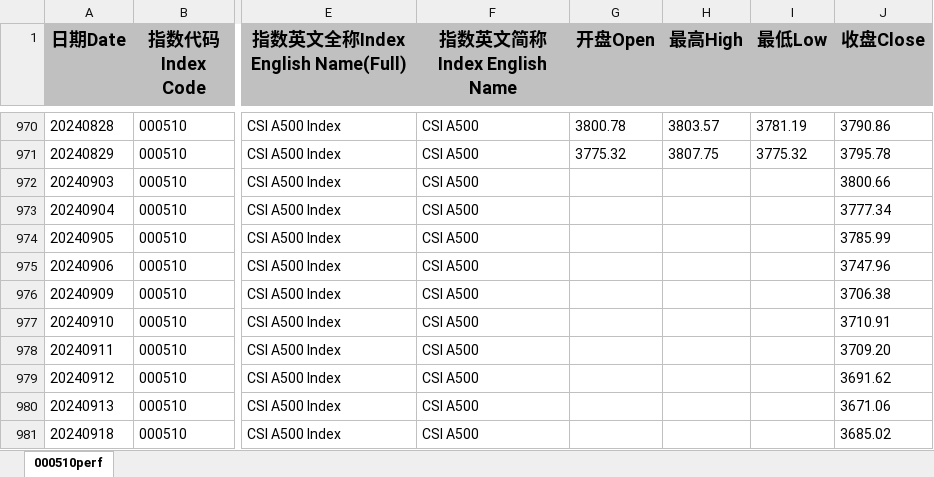
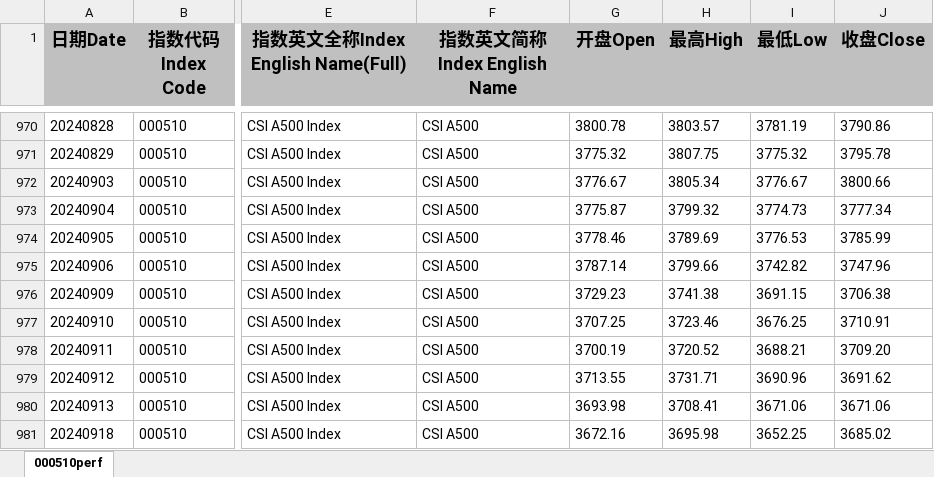
Before and after one commit to iuuybsy/a-share-index-technical-research, an Excel workbook: data/raw_data/000510.xlsx, sheet 000510perf, drawn as a sheet; only a part is shown, gaps mark what is left out; values as stored, in another font and other column widths than the file's, no borders; the diff covers the shown part only; the diff names each change by its address in the sheet, - before the commit and + after, or states it on an @@ line.

Commit message:
Fill in missing data in data/raw_data/000510.xlsx ansd implement a simple trade strategy.

```diff
--- a/data/raw_data/000510.xlsx (sheet 000510perf)
+++ b/data/raw_data/000510.xlsx (sheet 000510perf)
-G972 (开盘Open): (empty)
+G972 (开盘Open): 3776.67
-H972 (最高High): (empty)
+H972 (最高High): 3805.34
-I972 (最低Low): (empty)
+I972 (最低Low): 3776.67
-G973 (开盘Open): (empty)
+G973 (开盘Open): 3775.87
-H973 (最高High): (empty)
+H973 (最高High): 3799.32
-I973 (最低Low): (empty)
+I973 (最低Low): 3774.73
-G974 (开盘Open): (empty)
+G974 (开盘Open): 3778.46
-H974 (最高High): (empty)
+H974 (最高High): 3789.69
-I974 (最低Low): (empty)
+I974 (最低Low): 3776.53
-G975 (开盘Open): (empty)
+G975 (开盘Open): 3787.14
-H975 (最高High): (empty)
+H975 (最高High): 3799.66
-I975 (最低Low): (empty)
+I975 (最低Low): 3742.82
-G976 (开盘Open): (empty)
+G976 (开盘Open): 3729.23
-H976 (最高High): (empty)
+H976 (最高High): 3741.38
-I976 (最低Low): (empty)
+I976 (最低Low): 3691.15
-G977 (开盘Open): (empty)
+G977 (开盘Open): 3707.25
-H977 (最高High): (empty)
+H977 (最高High): 3723.46
-I977 (最低Low): (empty)
+I977 (最低Low): 3676.25
-G978 (开盘Open): (empty)
+G978 (开盘Open): 3700.19
-H978 (最高High): (empty)
+H978 (最高High): 3720.52
-I978 (最低Low): (empty)
+I978 (最低Low): 3688.21
-G979 (开盘Open): (empty)
+G979 (开盘Open): 3713.55
-H979 (最高High): (empty)
+H979 (最高High): 3731.71
-I979 (最低Low): (empty)
+I979 (最低Low): 3690.96
-G980 (开盘Open): (empty)
+G980 (开盘Open): 3693.98
-H980 (最高High): (empty)
+H980 (最高High): 3708.41
-I980 (最低Low): (empty)
+I980 (最低Low): 3671.06
-G981 (开盘Open): (empty)
+G981 (开盘Open): 3672.16
-H981 (最高High): (empty)
+H981 (最高High): 3695.98
-I981 (最低Low): (empty)
+I981 (最低Low): 3652.25
```
Also changed, not shown: 6 edited cells elsewhere in this sheet, 5 other files.
